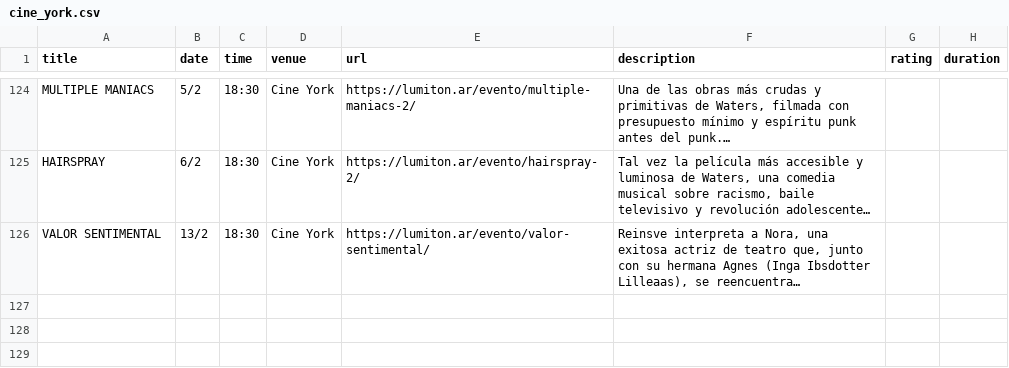
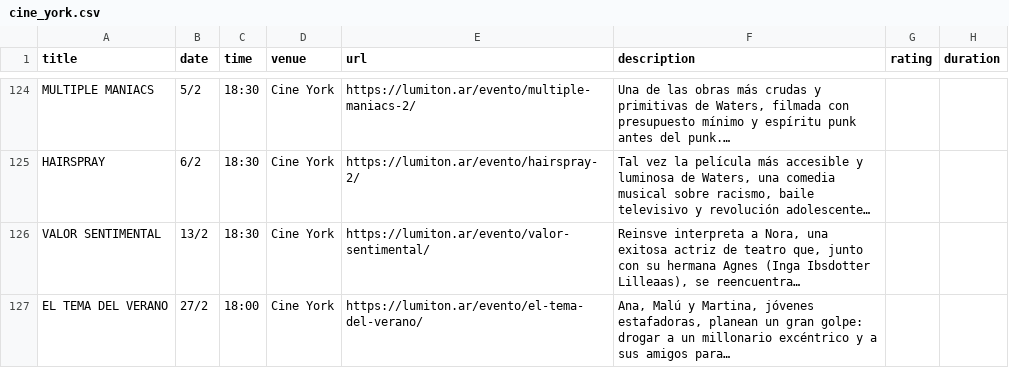
Before and after one commit to j-e-d/agenda-lumiton, a CSV file: data/cine_york.csv, drawn as a sheet; only a part is shown, gaps mark what is left out; the diff names each change by its address in the sheet, - before the commit and + after, or states it on an @@ line.

```diff
--- a/data/cine_york.csv
+++ b/data/cine_york.csv
+row 127: EL TEMA DEL VERANO | 27/2 | 18:00 | Cine York | https://lumiton.ar/evento/el-tema-del-verano/ | Ana, Malú y Martina, jóvenes estafadoras, planean un gran golpe: drogar a un millonario excéntrico y a sus amigos para…
```
Also changed, not shown: data/all_events.csv, 4 other files.
